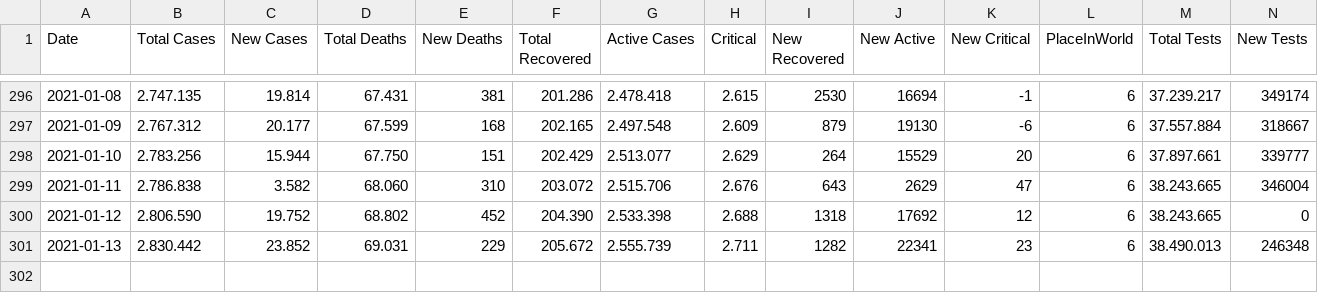
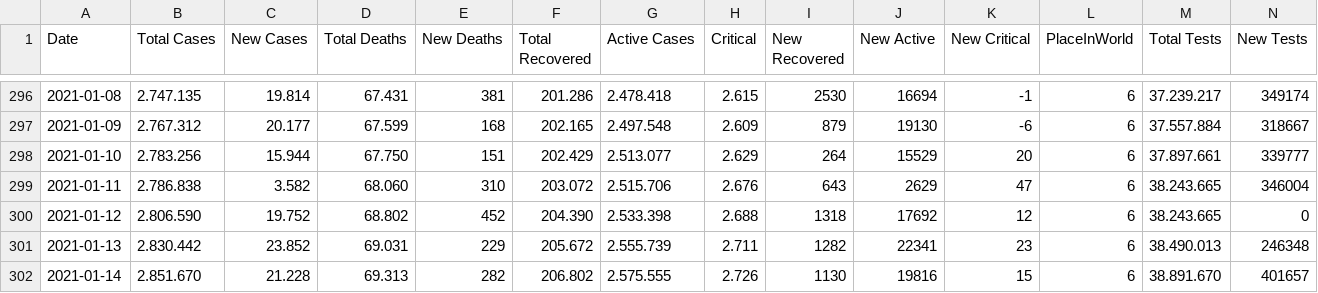
Before and after one commit to ronanren/Covid19bot, a CSV file: data/dataFrance.csv, drawn as a sheet; only a part is shown, gaps mark what is left out.

Commit message:
update data

```diff
--- a/data/dataFrance.csv
+++ b/data/dataFrance.csv
@@ -301 +301,2 @@ Date,Total Cases,New Cases,Total Deaths,New Deaths,Total Recovered,Active Cases,
 2021-01-13,2.830.442,23.852,69.031,229,205.672,2.555.739,2.711,1282,22341,23,6,38.490.013,246348
+2021-01-14,2.851.670,21.228,69.313,282,206.802,2.575.555,2.726,1130,19816,15,6,38.891.670,401657
```
Also changed, not shown: 4 other files.
